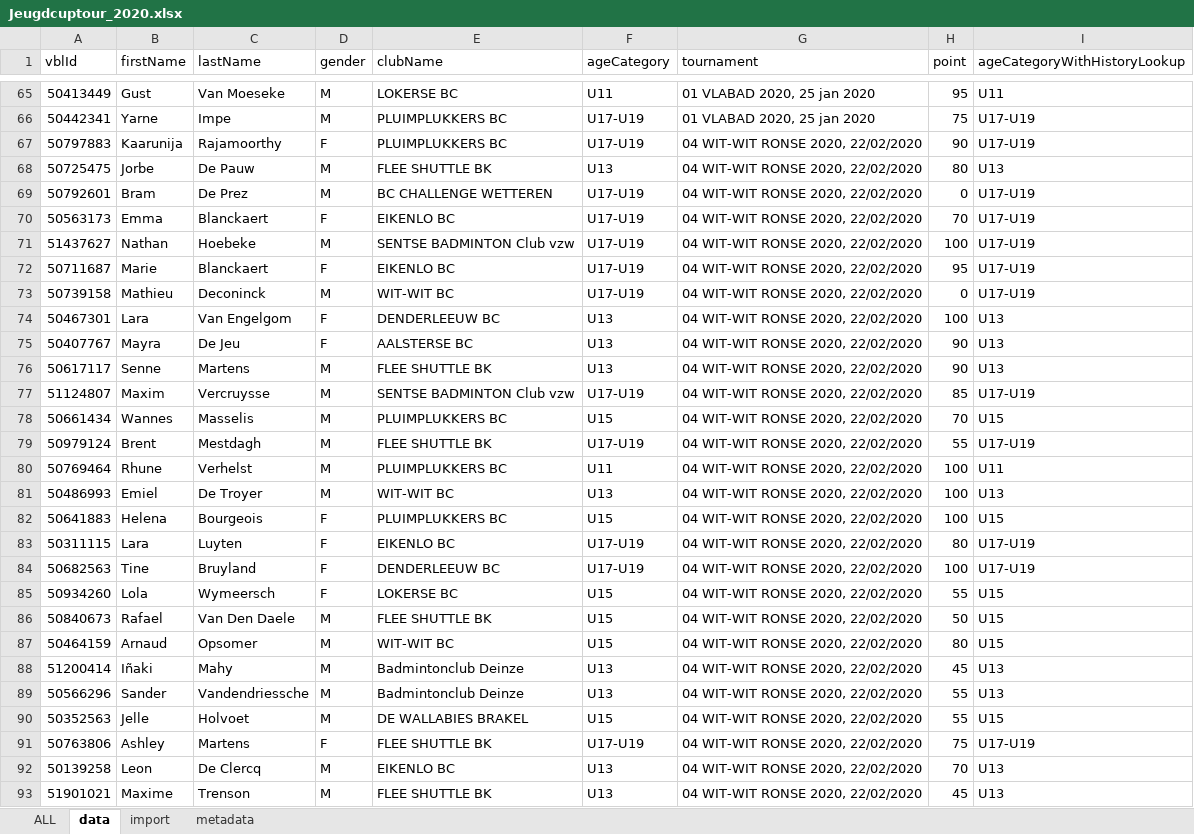
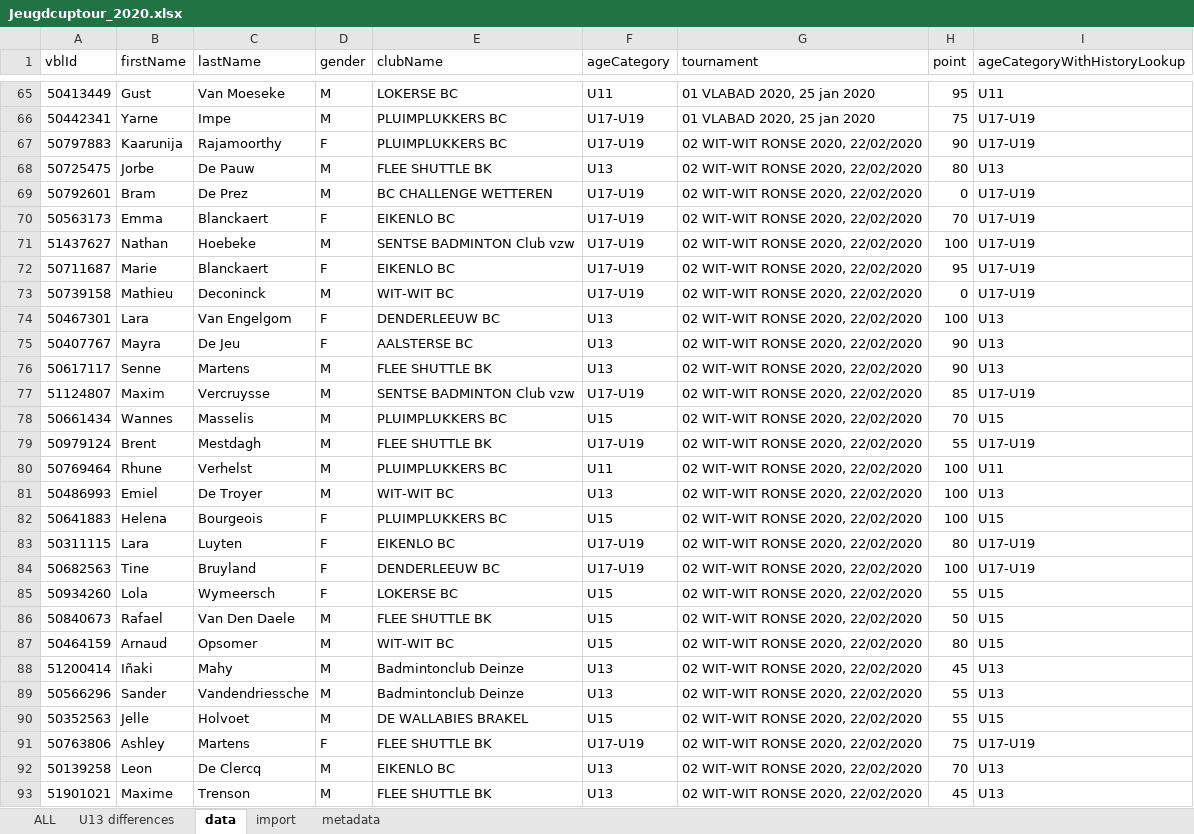
Before and after one commit to Badminton-PBO/pbo-jeugdcupranking, an Excel workbook: docs/Jeugdcuptour_2020.xlsx, sheet data, drawn as a sheet; only a part is shown, gaps mark what is left out; values as stored, in another font and other column widths than the file's, no borders; table styles not drawn; the diff covers the shown part only; the diff names each change by its address in the sheet, - before the commit and + after, or states it on an @@ line.

```diff
--- a/docs/Jeugdcuptour_2020.xlsx (sheet data)
+++ b/docs/Jeugdcuptour_2020.xlsx (sheet data)
+sheet tab: U13 differences
-G67:G93 (tournament): 04 WIT-WIT RONSE 2020, 22/02/2020
+G67:G93 (tournament): 02 WIT-WIT RONSE 2020, 22/02/2020
```
Also changed, not shown: 52 edited cells elsewhere in this sheet, sheet ALL.
